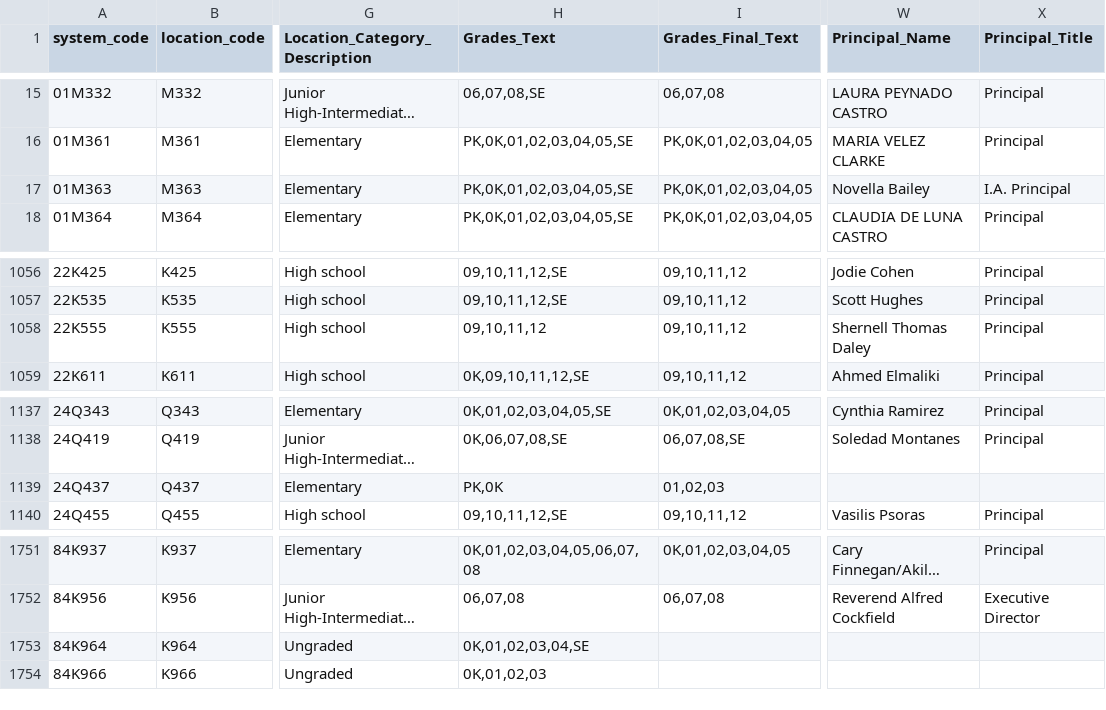
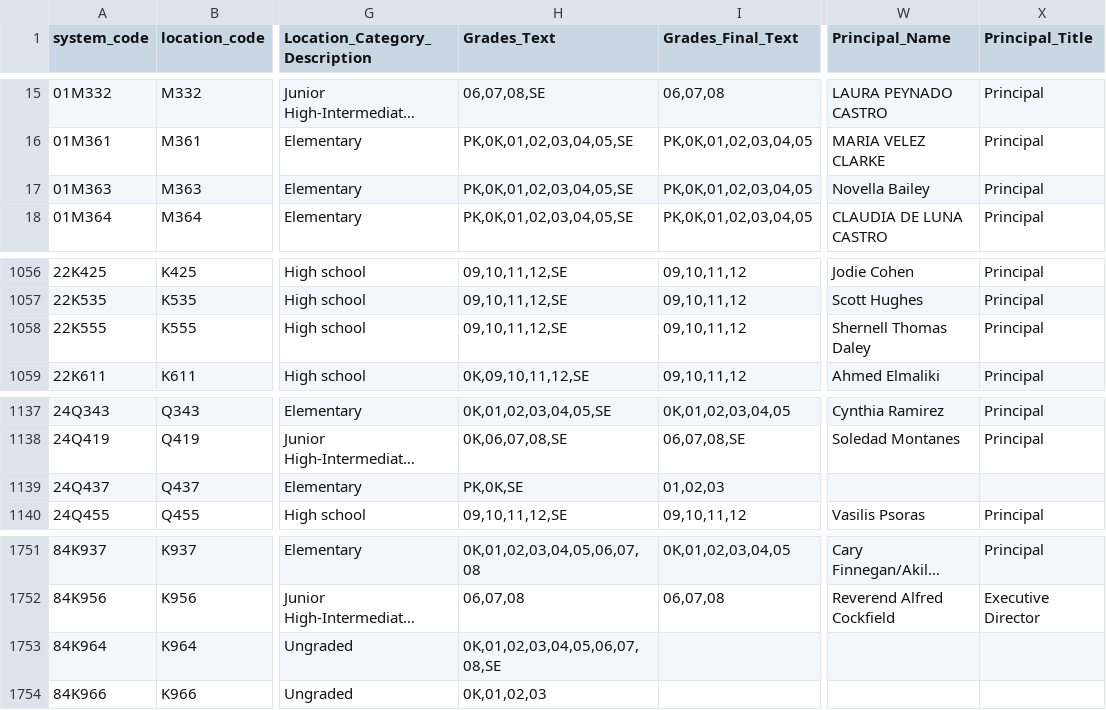
Before and after one commit to dsimoes-doe/LCGMS, a CSV file: LCGMSSupertableTEXT.csv, drawn as a sheet; only a part is shown, gaps mark what is left out; long unchanged cells end in …; the diff names each change by its address in the sheet, - before the commit and + after, or states it on an @@ line.

Commit message:
Update LCGMSSupertableTEXT.csv

```diff
--- a/LCGMSSupertableTEXT.csv
+++ b/LCGMSSupertableTEXT.csv
-X17 (Principal_Title): I.A. Principal
+X17 (Principal_Title): Principal
-H1058 (Grades_Text): 09,10,11,12
+H1058 (Grades_Text): 09,10,11,12,SE
-H1139 (Grades_Text): PK,0K
+H1139 (Grades_Text): PK,0K,SE
-H1753 (Grades_Text): 0K,01,02,03,04,SE
+H1753 (Grades_Text): 0K,01,02,03,04,05,06,07,08,SE
```
